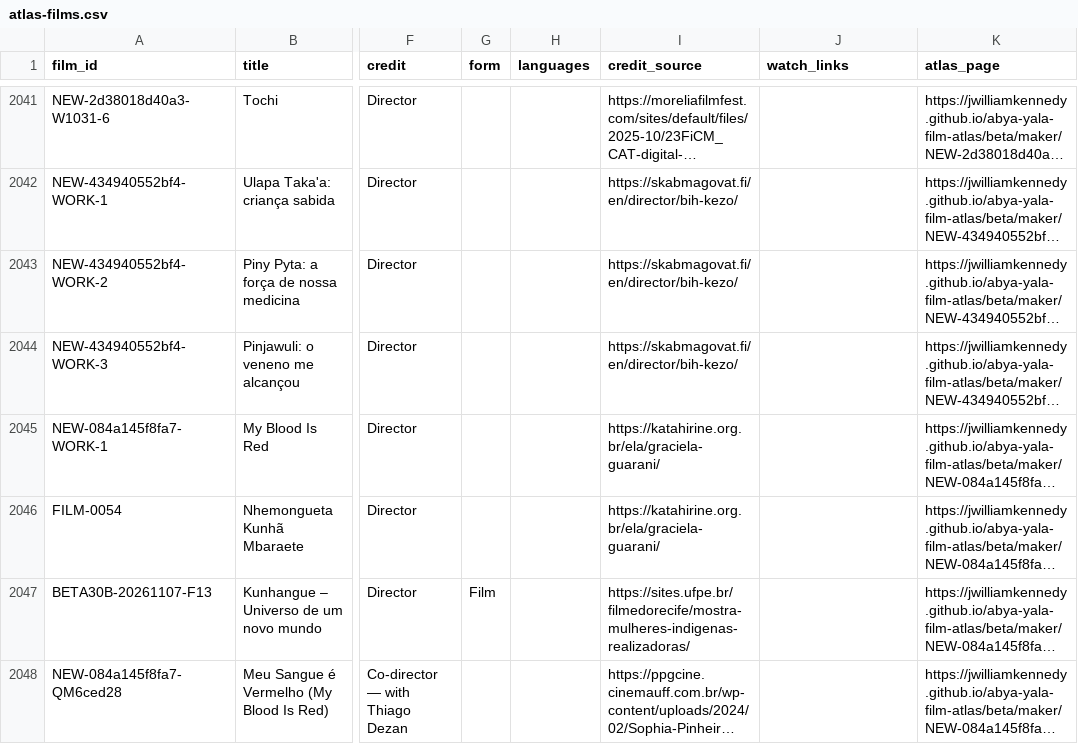
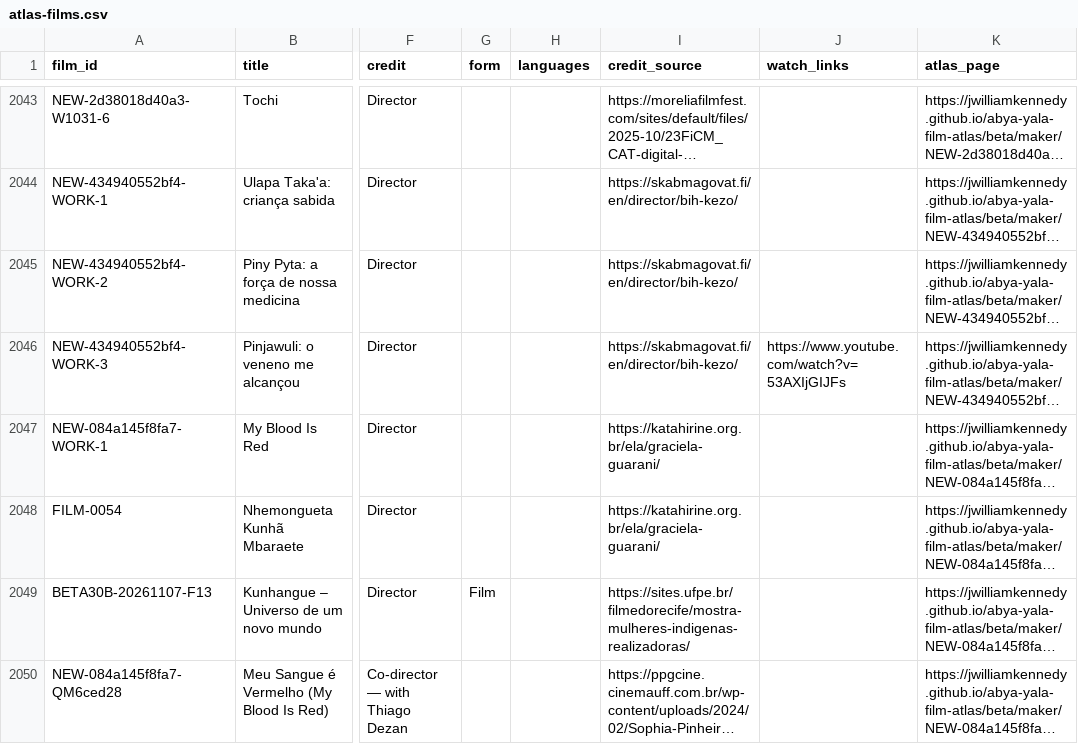
Before and after one commit to jwilliamkennedy/abya-yala-film-atlas, a CSV file: beta/data/atlas-films.csv, drawn as a sheet; only a part is shown, gaps mark what is left out; long unchanged cells end in …; addresses are those after the commit; the diff covers the shown part only; the diff names each change by its address in the sheet, - before the commit and + after, or states it on an @@ line.

```diff
--- a/beta/data/atlas-films.csv
+++ b/beta/data/atlas-films.csv
-J2046 (watch_links): (empty)
+J2046 (watch_links): https://www.youtube.com/watch?v=53AXIjGIJFs
```
Also changed, not shown: 9 added rows and 4 edited cells elsewhere in this file, beta/data/atlas-filmmakers.csv, beta/data/atlas-names.csv, 21 other files.
